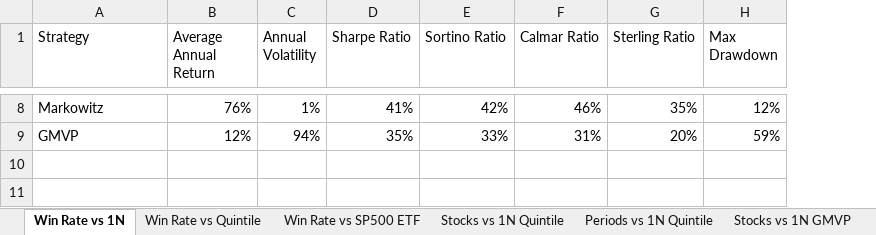
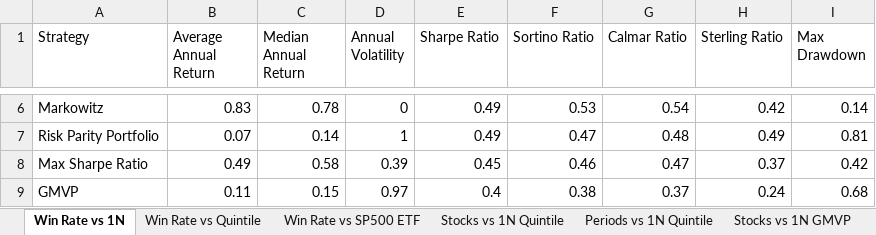
Before and after one commit to christianvanbellen/nova-ims-portfolio-management, an Excel workbook: replication/delivered/tables/strategy_comparison_analysis(No Rebalancing).xlsx, sheet Win Rate vs 1N, drawn as a sheet; only a part is shown, gaps mark what is left out; values as stored, in another font and other column widths than the file's, no borders; addresses are those after the commit; the diff covers the shown part only; the diff names each change by its address in the sheet, - before the commit and + after, or states it on an @@ line.

```diff
--- a/replication/delivered/tables/strategy_comparison_analysis(No Rebalancing).xlsx (sheet Win Rate vs 1N)
+++ b/replication/delivered/tables/strategy_comparison_analysis(No Rebalancing).xlsx (sheet Win Rate vs 1N)
+column C (Median Annual Return), row 6: 0.78; row 9: 0.15
-B6 (Average Annual Return): 76%
+B6 (Average Annual Return): 0.83
-D6 (Annual Volatility): 1%
+D6 (Annual Volatility): 0
-E6 (Sharpe Ratio): 41%
+E6 (Sharpe Ratio): 0.49
-F6 (Sortino Ratio): 42%
+F6 (Sortino Ratio): 0.53
-G6 (Calmar Ratio): 46%
+G6 (Calmar Ratio): 0.54
-H6 (Sterling Ratio): 35%
+H6 (Sterling Ratio): 0.42
-I6 (Max Drawdown): 12%
+I6 (Max Drawdown): 0.14
+row 7: Risk Parity Portfolio | 0.07 | 0.14 | 1 | 0.49 | 0.47 | 0.48 | 0.49 | 0.81
+row 8: Max Sharpe Ratio | 0.49 | 0.58 | 0.39 | 0.45 | 0.46 | 0.47 | 0.37 | 0.42
-B9 (Average Annual Return): 12%
+B9 (Average Annual Return): 0.11
-D9 (Annual Volatility): 94%
+D9 (Annual Volatility): 0.97
-E9 (Sharpe Ratio): 35%
+E9 (Sharpe Ratio): 0.4
-F9 (Sortino Ratio): 33%
+F9 (Sortino Ratio): 0.38
-G9 (Calmar Ratio): 31%
+G9 (Calmar Ratio): 0.37
-H9 (Sterling Ratio): 20%
+H9 (Sterling Ratio): 0.24
-I9 (Max Drawdown): 59%
+I9 (Max Drawdown): 0.68
```
Also changed, not shown: 2 removed rows and 28 edited cells elsewhere in this sheet, sheet Stocks vs 1N GMVP, sheet Stocks vs ETF Maximum Decorrela, sheet Stocks vs ETF GMVP, sheet Stocks vs Q Markowitz, sheet Stocks vs 1N Inverse Volatility, sheet Stocks vs ETF Most Diversified, 46 more sheets, replication/delivered/tables/portfolio_backtest_summary.xlsx, replication/delivered/tables/strategy_comparison_analysis(Rebalancing with Fees).xlsx, 10 other files.
